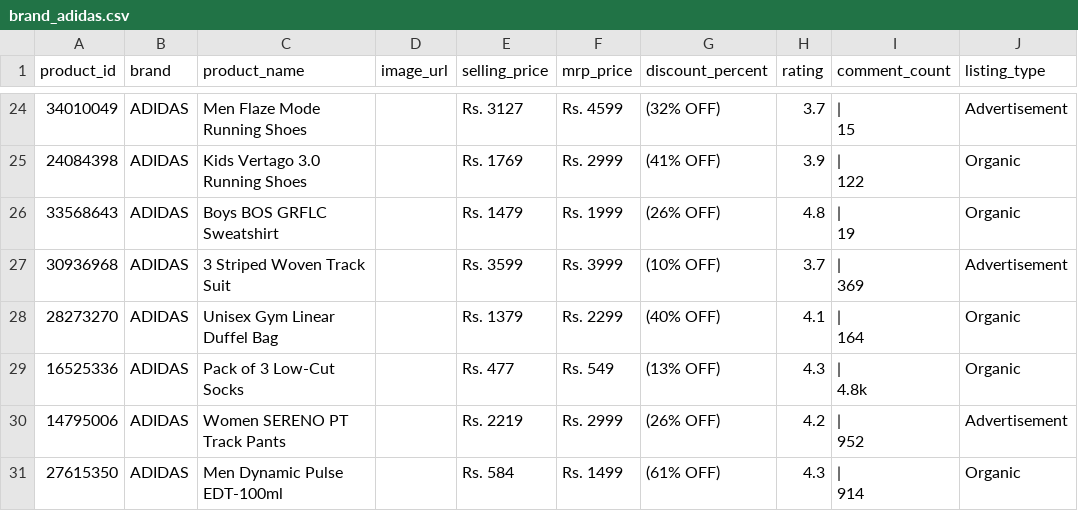
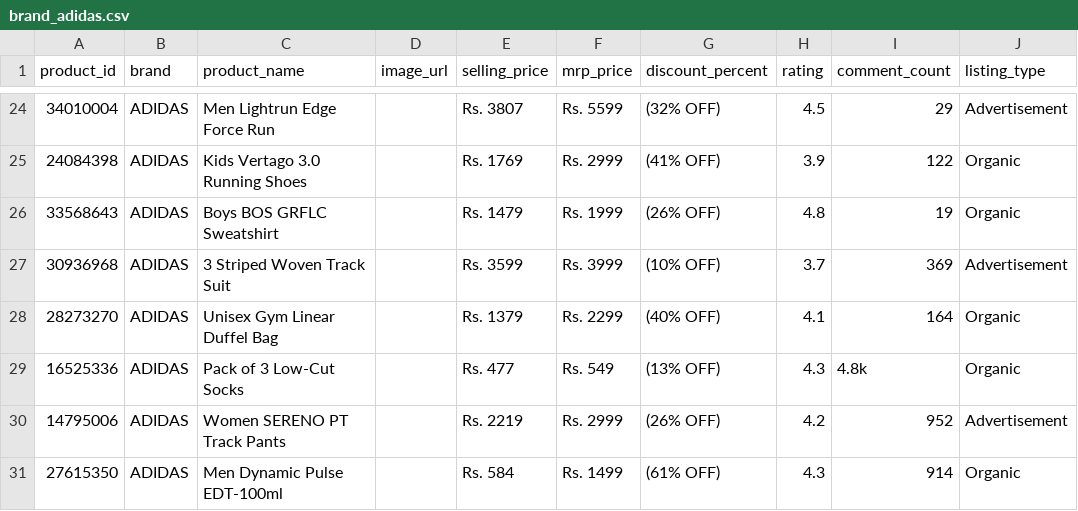
Before and after one commit to Ahill-Pranav/Web-Scraper, a CSV file: outputs/brand_adidas.csv, drawn as a sheet; only a part is shown, gaps mark what is left out; ↵ is a line break in a cell; the diff covers the shown part only; the diff names each change by its address in the sheet, - before the commit and + after, or states it on an @@ line.

```diff
--- a/outputs/brand_adidas.csv
+++ b/outputs/brand_adidas.csv
-A24 (product_id): 34010049
+A24 (product_id): 34010004
-C24 (product_name): Men Flaze Mode Running Shoes
+C24 (product_name): Men Lightrun Edge Force Run
-E24 (selling_price): Rs. 3127
+E24 (selling_price): Rs. 3807
-F24 (mrp_price): Rs. 4599
+F24 (mrp_price): Rs. 5599
-H24 (rating): 3.7
+H24 (rating): 4.5
-I24 (comment_count): | ↵ 15
+I24 (comment_count): 29
-I25 (comment_count): | ↵ 122
+I25 (comment_count): 122
-I26 (comment_count): | ↵ 19
+I26 (comment_count): 19
-I27 (comment_count): | ↵ 369
+I27 (comment_count): 369
-I28 (comment_count): | ↵ 164
+I28 (comment_count): 164
-I29 (comment_count): | ↵ 4.8k
+I29 (comment_count): 4.8k
-I30 (comment_count): | ↵ 952
+I30 (comment_count): 952
-I31 (comment_count): | ↵ 914
+I31 (comment_count): 914
```
Also changed, not shown: 27 edited cells elsewhere in this file, outputs/brand_hrx.csv, outputs/brand_levis.csv, 8 other files.
